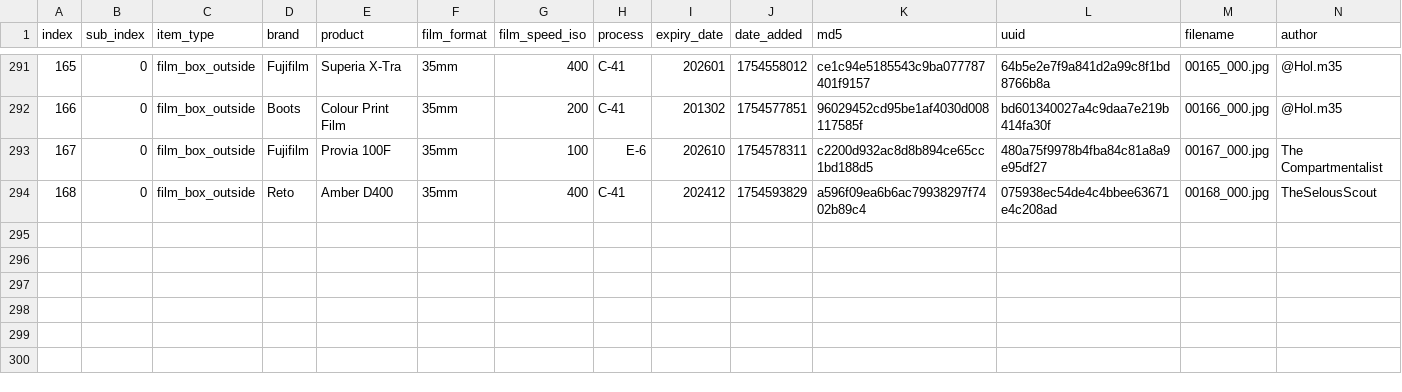
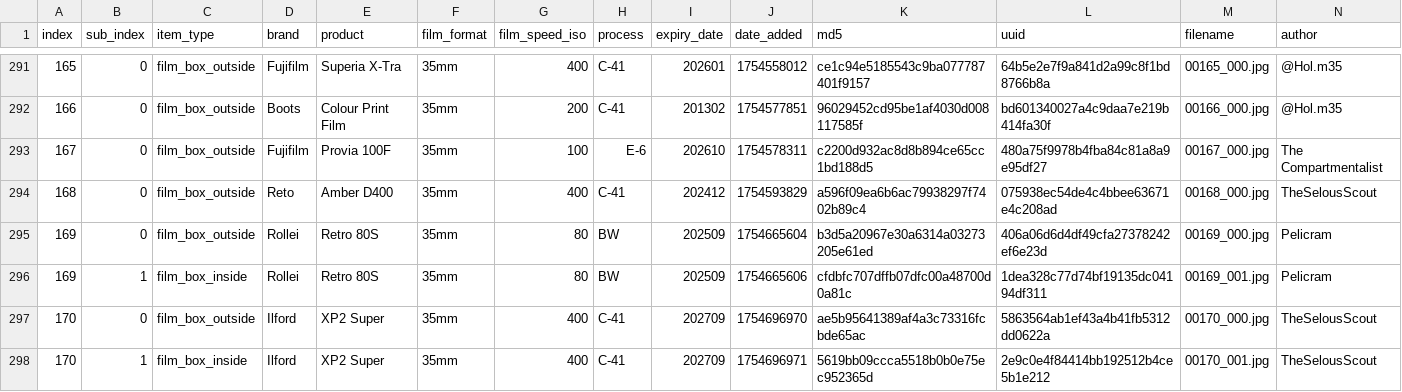
Before and after one commit to dekuNukem/Film-Packaging, a CSV file: film_packaging/database.csv, drawn as a sheet; only a part is shown, gaps mark what is left out.

Commit message:
added scans by TheSelousScout and Pelicram

```diff
--- a/film_packaging/database.csv
+++ b/film_packaging/database.csv
@@ -294 +294,5 @@ index,sub_index,item_type,brand,product,film_format,film_speed_iso,process,expir
 168,0,film_box_outside,Reto,Amber D400,35mm,400,C-41,202412,1754593829,a596f09ea6b6ac79938297f7402b89c4,075938ec54de4c4bbee63671e4c208ad,00168_000.jpg,TheSelousScout
+169,0,film_box_outside,Rollei,Retro 80S,35mm,80,BW,202509,1754665604,b3d5a20967e30a6314a03273205e61ed,406a06d6d4df49cfa27378242ef6e23d,00169_000.jpg,Pelicram
+169,1,film_box_inside,Rollei,Retro 80S,35mm,80,BW,202509,1754665606,cfdbfc707dffb07dfc00a48700d0a81c,1dea328c77d74bf19135dc04194df311,00169_001.jpg,Pelicram
+170,0,film_box_outside,Ilford,XP2 Super,35mm,400,C-41,202709,1754696970,ae5b95641389af4a3c73316fcbde65ac,5863564ab1ef43a4b41fb5312dd0622a,00170_000.jpg,TheSelousScout
+170,1,film_box_inside,Ilford,XP2 Super,35mm,400,C-41,202709,1754696971,5619bb09ccca5518b0b0e75ec952365d,2e9c0e4f84414bb192512b4ce5b1e212,00170_001.jpg,TheSelousScout
```
Also changed, not shown: 14 other files.
